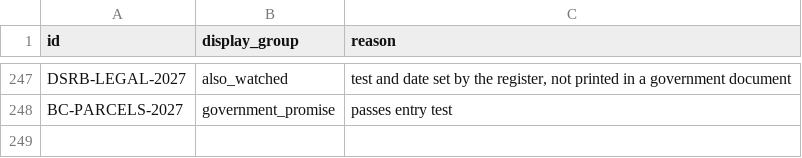
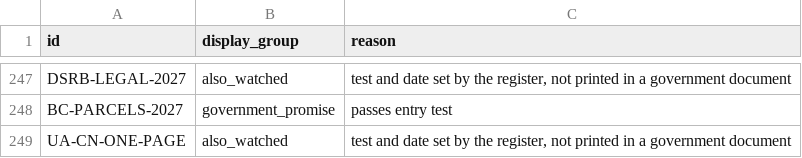
Before and after one commit to Citizenheldrecord/register, a CSV file: data/display-groups.csv, drawn as a sheet; only a part is shown, gaps mark what is left out; the diff names each change by its address in the sheet, - before the commit and + after, or states it on an @@ line.

```diff
--- a/data/display-groups.csv
+++ b/data/display-groups.csv
+row 249: UA-CN-ONE-PAGE | also_watched | test and date set by the register, not printed in a government document
```
Also changed, not shown: data/display-notes.csv, data/entries.csv.
